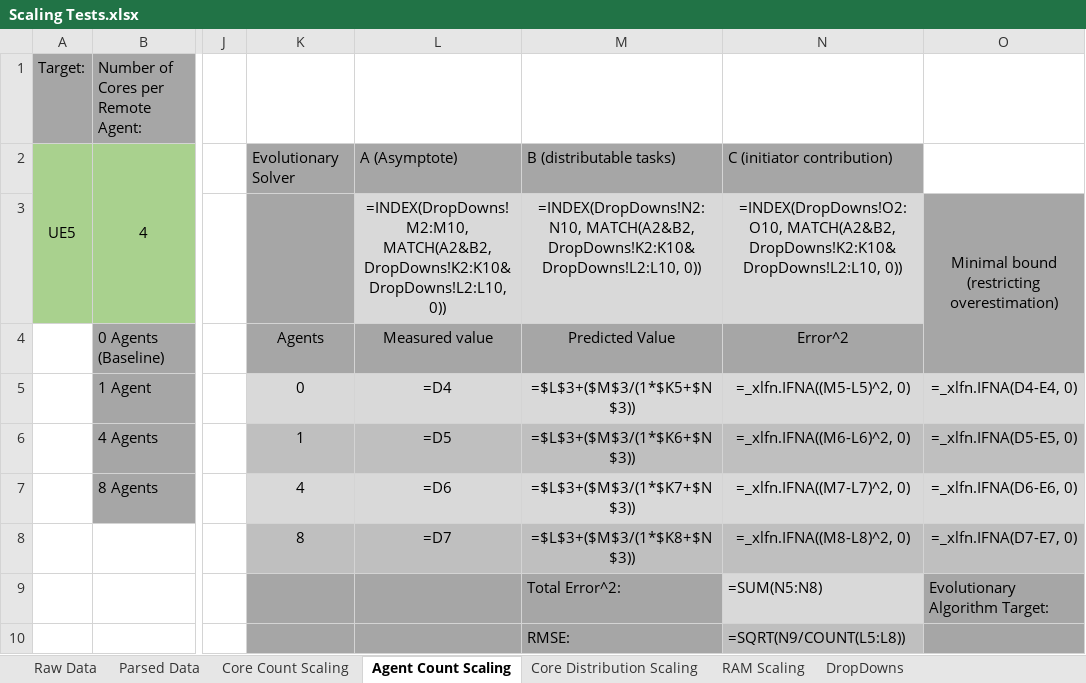
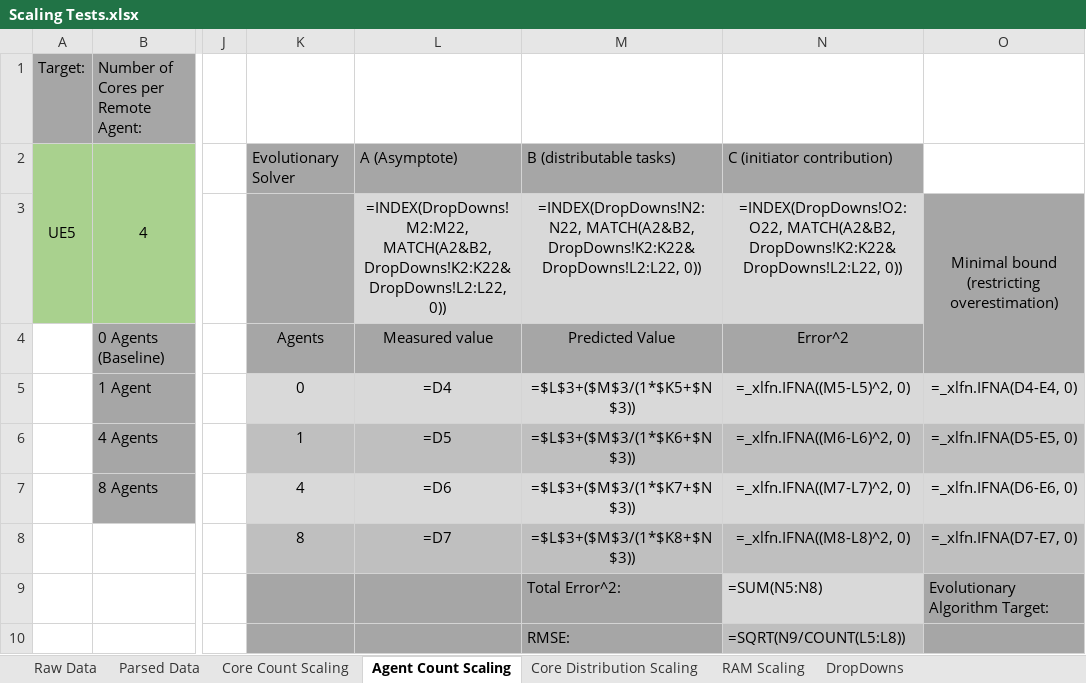
Before and after one commit to Sigma-Erebus/MGT-Thesis-Repository, an Excel workbook: Scaling Tests.xlsx, sheet Agent Count Scaling, drawn as a sheet; only a part is shown, gaps mark what is left out; values as stored, in another font and other column widths than the file's, no borders; formulas are shown in place of their values; charts and pictures not drawn; the diff names each change by its address in the sheet, - before the commit and + after, or states it on an @@ line.

Commit message:
Update Scaling Tests.xlsx

```diff
--- a/Scaling Tests.xlsx (sheet Agent Count Scaling)
+++ b/Scaling Tests.xlsx (sheet Agent Count Scaling)
-L3: =INDEX(DropDowns!M2:M10, MATCH(A2&B2, DropDowns!K2:K10&DropDowns!L2:L10, 0))
+L3: =INDEX(DropDowns!M2:M22, MATCH(A2&B2, DropDowns!K2:K22&DropDowns!L2:L22, 0))
-M3: =INDEX(DropDowns!N2:N10, MATCH(A2&B2, DropDowns!K2:K10&DropDowns!L2:L10, 0))
+M3: =INDEX(DropDowns!N2:N22, MATCH(A2&B2, DropDowns!K2:K22&DropDowns!L2:L22, 0))
-N3: =INDEX(DropDowns!O2:O10, MATCH(A2&B2, DropDowns!K2:K10&DropDowns!L2:L10, 0))
+N3: =INDEX(DropDowns!O2:O22, MATCH(A2&B2, DropDowns!K2:K22&DropDowns!L2:L22, 0))
```
